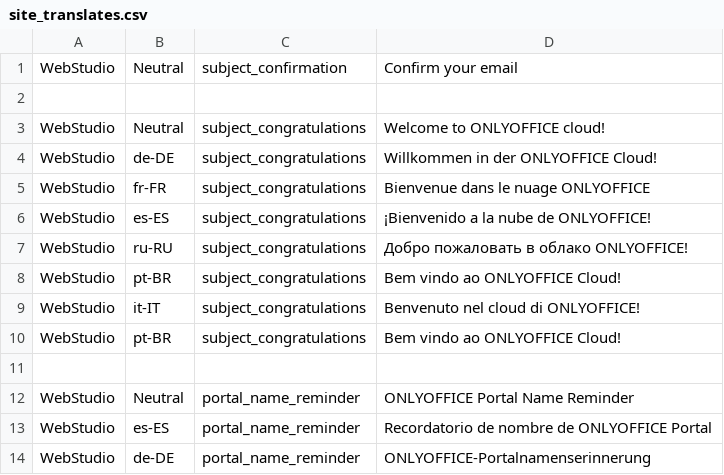
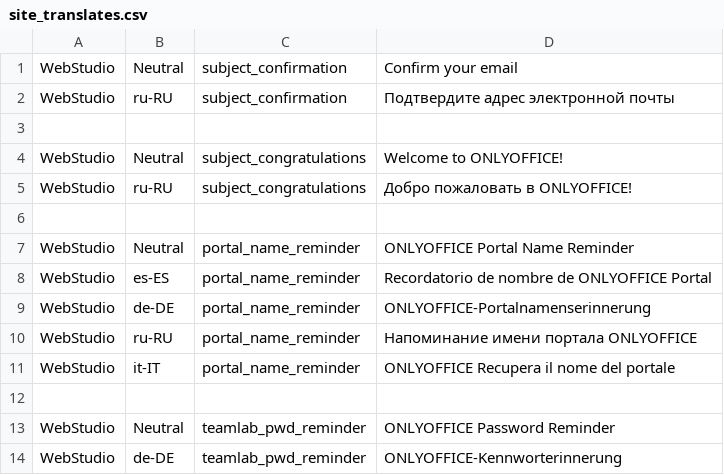
Before and after one commit to ONLYOFFICE-QA/testing-site-onlyoffice, a CSV file: lib/testing_site_onlyoffice/data/site_translates.csv, drawn as a sheet; only a part is shown; the shorter side is filled out with more unchanged rows.

Commit message:
Fix welcome letters for smoke spec

```diff
--- a/lib/testing_site_onlyoffice/data/site_translates.csv
+++ b/lib/testing_site_onlyoffice/data/site_translates.csv
@@ -1,11 +1,6 @@
 WebStudio,Neutral,subject_confirmation,Confirm your email
+WebStudio,ru-RU,subject_confirmation,Подтвердите адрес электронной почты
 
-WebStudio,Neutral,subject_congratulations,Welcome to ONLYOFFICE cloud!
-WebStudio,de-DE,subject_congratulations,Willkommen in der ONLYOFFICE Cloud!
-WebStudio,fr-FR,subject_congratulations,Bienvenue dans le nuage ONLYOFFICE
-WebStudio,es-ES,subject_congratulations,¡Bienvenido a la nube de ONLYOFFICE!
-WebStudio,ru-RU,subject_congratulations,Добро пожаловать в облако ONLYOFFICE!
-WebStudio,pt-BR,subject_congratulations,Bem vindo ao ONLYOFFICE Cloud!
-WebStudio,it-IT,subject_congratulations,Benvenuto nel cloud di ONLYOFFICE!
-WebStudio,pt-BR,subject_congratulations,Bem vindo ao ONLYOFFICE Cloud!
+WebStudio,Neutral,subject_congratulations,Welcome to ONLYOFFICE!
+WebStudio,ru-RU,subject_congratulations,Добро пожаловать в ONLYOFFICE!
 
```
Also changed, not shown: 3 other files.
